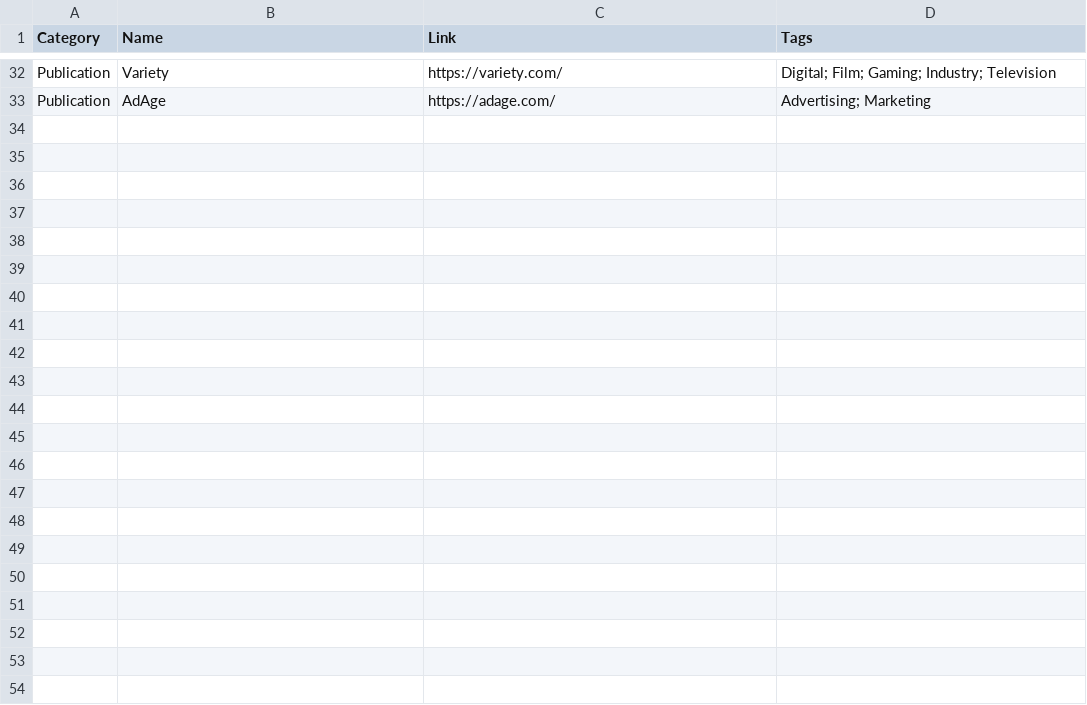
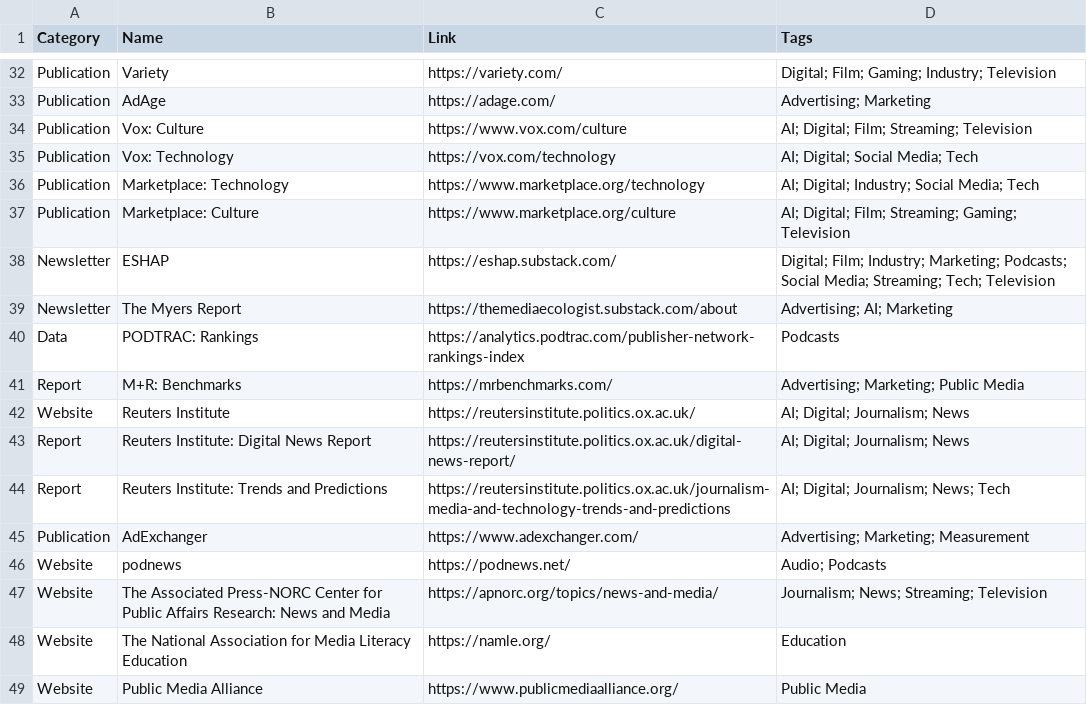
Before and after one commit to collinberke/data-media-marketing-resources, a CSV file: resources.csv, drawn as a sheet; only a part is shown, gaps mark what is left out; the diff names each change by its address in the sheet, - before the commit and + after, or states it on an @@ line.

Commit message:
feat(resources): Add more resources

```diff
--- a/resources.csv
+++ b/resources.csv
+row 34: Publication | Vox: Culture | https://www.vox.com/culture | AI; Digital; Film; Streaming; Television
+row 35: Publication | Vox: Technology | https://vox.com/technology | AI; Digital; Social Media; Tech
+row 36: Publication | Marketplace: Technology | https://www.marketplace.org/technology | AI; Digital; Industry; Social Media; Tech
+row 37: Publication | Marketplace: Culture | https://www.marketplace.org/culture | AI; Digital; Film; Streaming; Gaming; Television
+row 38: Newsletter | ESHAP | https://eshap.substack.com/ | Digital; Film; Industry; Marketing; Podcasts; Social Media; Streaming; Tech; Television
+row 39: Newsletter | The Myers Report | https://themediaecologist.substack.com/about | Advertising; AI; Marketing
+row 40: Data | PODTRAC: Rankings | https://analytics.podtrac.com/publisher-network-rankings-index | Podcasts
+row 41: Report | M+R: Benchmarks | https://mrbenchmarks.com/ | Advertising; Marketing; Public Media
+row 42: Website | Reuters Institute | https://reutersinstitute.politics.ox.ac.uk/ | AI; Digital; Journalism; News
+row 43: Report | Reuters Institute: Digital News Report | https://reutersinstitute.politics.ox.ac.uk/digital-news-report/ | AI; Digital; Journalism; News
+row 44: Report | Reuters Institute: Trends and Predictions | https://reutersinstitute.politics.ox.ac.uk/journalism-media-and-technology-trends-and-predictions | AI; Digital; Journalism; News; Tech
+row 45: Publication | AdExchanger | https://www.adexchanger.com/ | Advertising; Marketing; Measurement
+row 46: Website | podnews | https://podnews.net/ | Audio; Podcasts
+row 47: Website | The Associated Press-NORC Center for Public Affairs Research: News and Media | https://apnorc.org/topics/news-and-media/ | Journalism; News; Streaming; Television
+row 48: Website | The National Association for Media Literacy Education | https://namle.org/ | Education
+row 49: Website | Public Media Alliance | https://www.publicmediaalliance.org/ | Public Media
```
Also changed, not shown: 1 other file.
